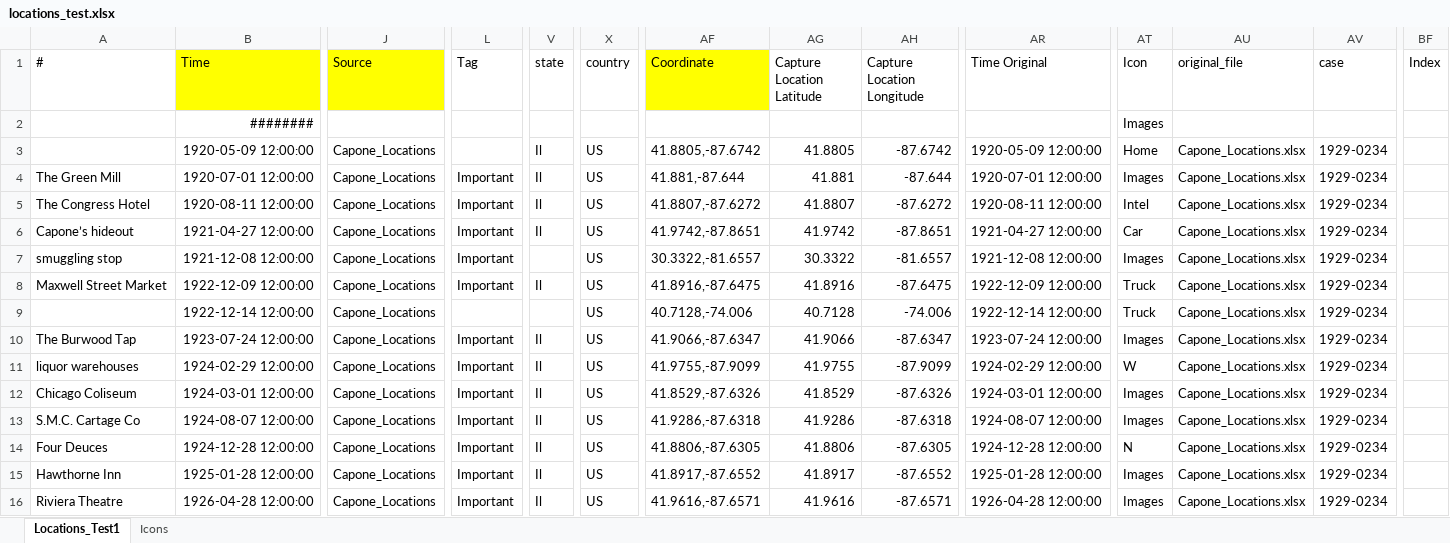
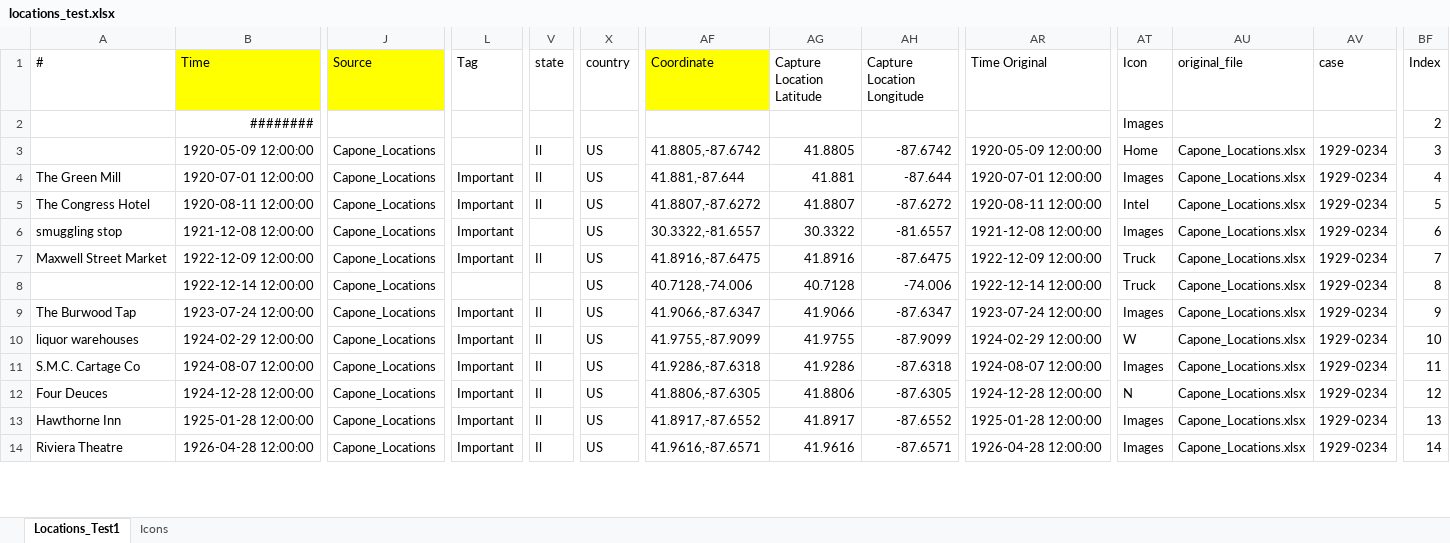
Before and after one commit to LincolnLandForensics/HodgePodge, an Excel workbook: GPS2Address/locations_test.xlsx, sheet Locations_Test1, drawn as a sheet; only a part is shown, gaps mark what is left out; values as stored, in another font and other column widths than the file's, no borders; removed rows and columns are numbered as before the commit, all else as after; rows hold the shown columns only; the diff covers the shown part only; the diff names each change by its address in the sheet, - before the commit and + after, or states it on an @@ line.

```diff
--- a/GPS2Address/locations_test.xlsx (sheet Locations_Test1)
+++ b/GPS2Address/locations_test.xlsx (sheet Locations_Test1)
-BF2 (Index): (empty)
+BF2 (Index): 2
-BF3 (Index): (empty)
+BF3 (Index): 3
-BF4 (Index): (empty)
+BF4 (Index): 4
-BF5 (Index): (empty)
+BF5 (Index): 5
-row 6: Capone’s hideout | 1921-04-27 12:00:00 | Capone_Locations | Important | Il | US | 41.9742,-87.8651 | 41.9742 | -87.8651 | 1921-04-27 12:00:00 | Car | Capone_Locations.xlsx | 1929-0234
-BF6 (Index): (empty)
+BF6 (Index): 6
-BF7 (Index): (empty)
+BF7 (Index): 7
-BF8 (Index): (empty)
+BF8 (Index): 8
-BF9 (Index): (empty)
+BF9 (Index): 9
-BF10 (Index): (empty)
+BF10 (Index): 10
-row 12: Chicago Coliseum | 1924-03-01 12:00:00 | Capone_Locations | Important | Il | US | 41.8529,-87.6326 | 41.8529 | -87.6326 | 1924-03-01 12:00:00 | Images | Capone_Locations.xlsx | 1929-0234
-BF11 (Index): (empty)
+BF11 (Index): 11
-BF12 (Index): (empty)
+BF12 (Index): 12
-BF13 (Index): (empty)
+BF13 (Index): 13
-BF14 (Index): (empty)
+BF14 (Index): 14
```
Also changed, not shown: 19 added rows, 8 removed rows and 39 edited cells elsewhere in this sheet, charts or pictures, 4 other files.
